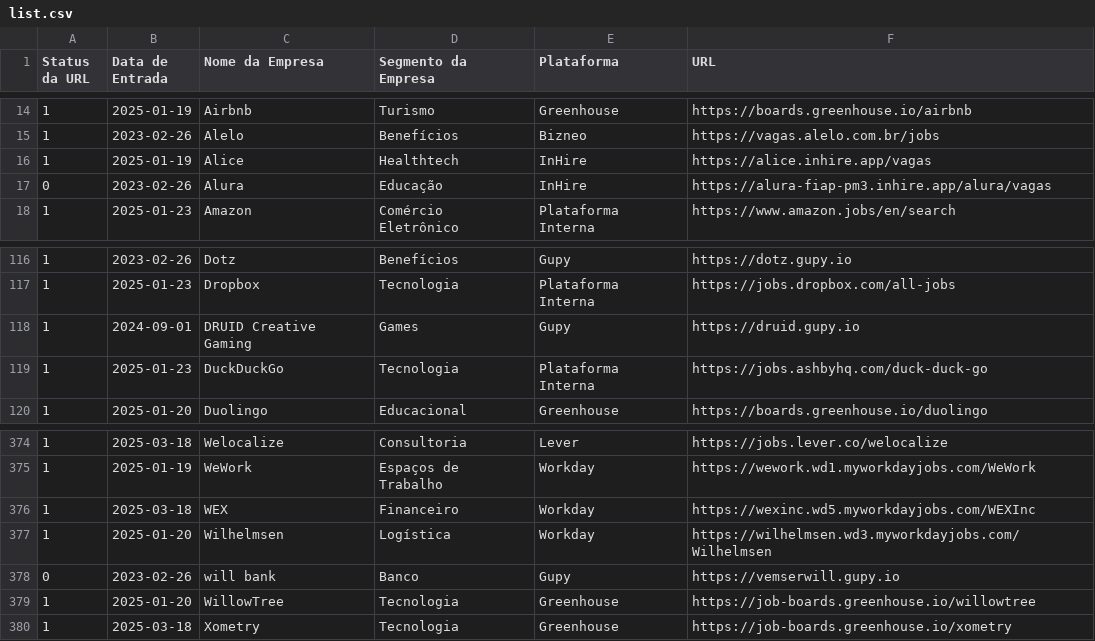
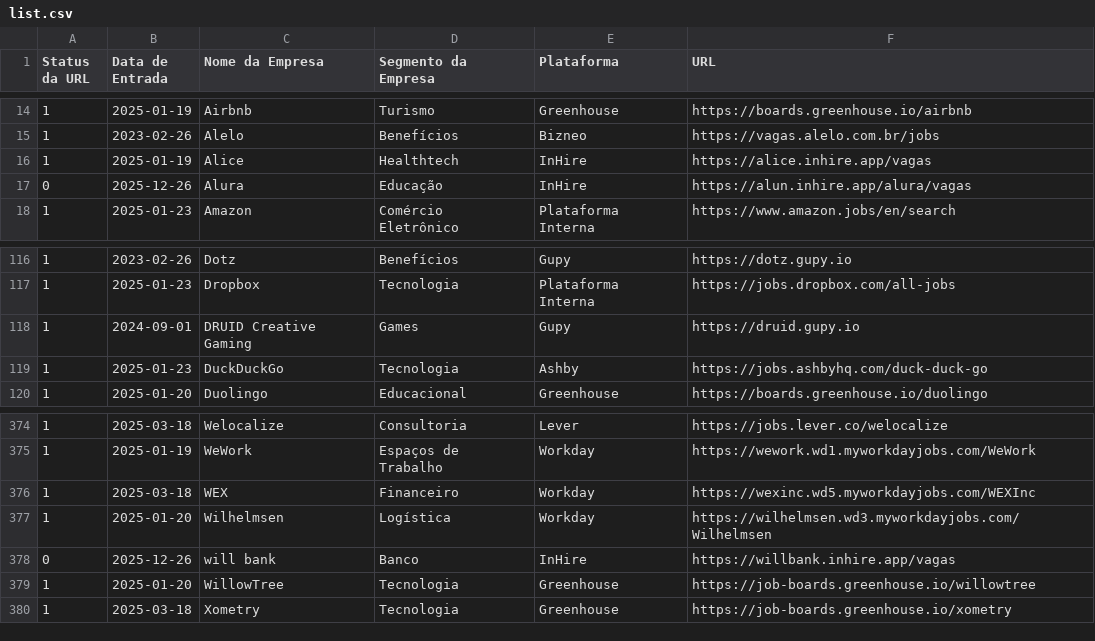
Before and after one commit to eualannascimento/lista-trabalhe-conosco, a CSV file: src/data/input/list.csv, drawn as a sheet; only a part is shown, gaps mark what is left out; the diff covers the shown part only.

Commit message:
chore: updating url of some plataforms with status 0

```diff
--- a/src/data/input/list.csv
+++ b/src/data/input/list.csv
@@ -16,3 +16,3 @@ Status da URL,Data de Entrada,Nome da Empresa,Segmento da Empresa,Plataforma,URL
 1,2025-01-19,Alice,Healthtech,InHire,https://alice.inhire.app/vagas
-0,2023-02-26,Alura,Educação,InHire,https://alura-fiap-pm3.inhire.app/alura/vagas
+0,2025-12-26,Alura,Educação,InHire,https://alun.inhire.app/alura/vagas
 1,2025-01-23,Amazon,Comércio Eletrônico,Plataforma Interna,https://www.amazon.jobs/en/search
@@ -118,3 +118,3 @@ Status da URL,Data de Entrada,Nome da Empresa,Segmento da Empresa,Plataforma,URL
 1,2024-09-01,DRUID Creative Gaming,Games,Gupy,https://druid.gupy.io
-1,2025-01-23,DuckDuckGo,Tecnologia,Plataforma Interna,https://jobs.ashbyhq.com/duck-duck-go
+1,2025-01-23,DuckDuckGo,Tecnologia,Ashby,https://jobs.ashbyhq.com/duck-duck-go
 1,2025-01-20,Duolingo,Educacional,Greenhouse,https://boards.greenhouse.io/duolingo
@@ -377,3 +377,3 @@ Status da URL,Data de Entrada,Nome da Empresa,Segmento da Empresa,Plataforma,URL
 1,2025-01-20,Wilhelmsen,Logística,Workday,https://wilhelmsen.wd3.myworkdayjobs.com/Wilhelmsen
-0,2023-02-26,will bank,Banco,Gupy,https://vemserwill.gupy.io
+0,2025-12-26,will bank,Banco,InHire,https://willbank.inhire.app/vagas
 1,2025-01-20,WillowTree,Tecnologia,Greenhouse,https://job-boards.greenhouse.io/willowtree
```
Also changed, not shown: 20 edited cells elsewhere in this file.
